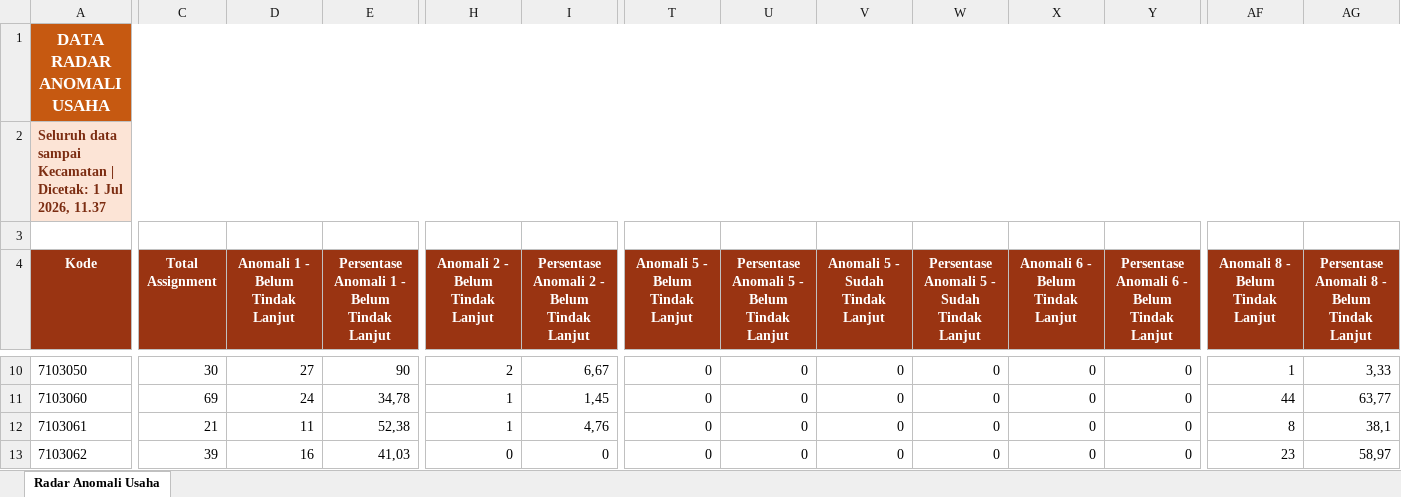
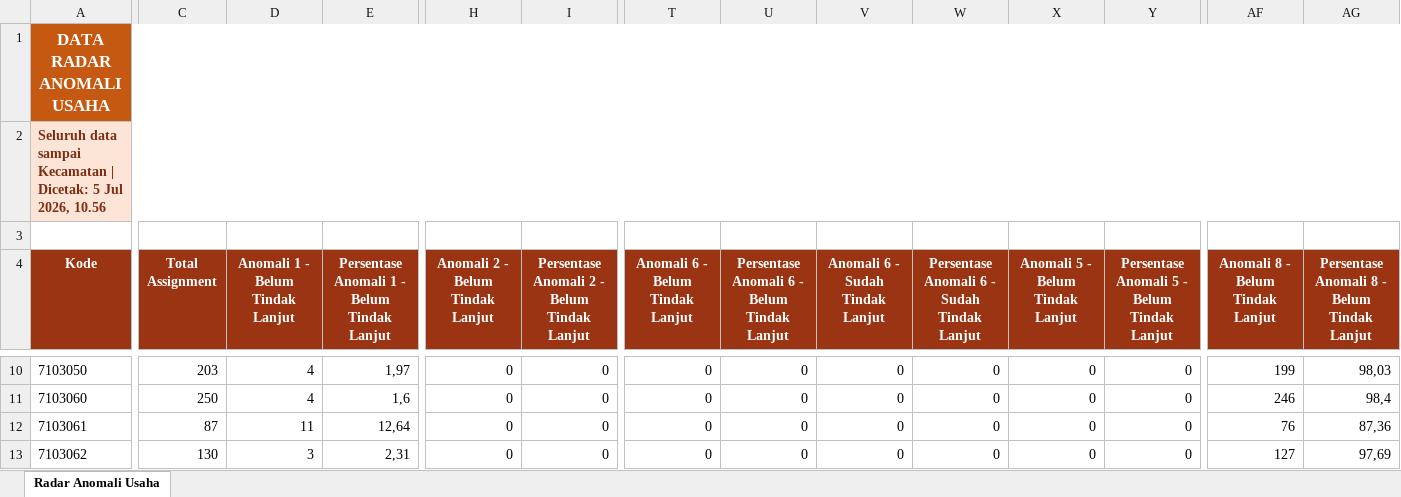
Before and after one commit to danimat15/fasih-sm-scrapper, an Excel workbook: data/anomali/agregat_anomali_usaha_per_kecamatan.xlsx, sheet Radar Anomali Usaha, drawn as a sheet; only a part is shown, gaps mark what is left out; values as stored, in another font and other column widths than the file's, no borders; the diff covers the shown part only; the diff names each change by its address in the sheet, - before the commit and + after, or states it on an @@ line.

```diff
--- a/data/anomali/agregat_anomali_usaha_per_kecamatan.xlsx (sheet Radar Anomali Usaha)
+++ b/data/anomali/agregat_anomali_usaha_per_kecamatan.xlsx (sheet Radar Anomali Usaha)
-A2 (Kode): …| Dicetak: 1 Jul 2026, 11.37
+A2 (Kode): …| Dicetak: 5 Jul 2026, 10.56
-T4: Anomali 5 - Belum Tindak Lanjut
+T4: Anomali 6 - Belum Tindak Lanjut
-U4: Persentase Anomali 5 - Belum Tindak Lanjut
+U4: Persentase Anomali 6 - Belum Tindak Lanjut
-V4: Anomali 5 - Sudah Tindak Lanjut
+V4: Anomali 6 - Sudah Tindak Lanjut
-W4: Persentase Anomali 5 - Sudah Tindak Lanjut
+W4: Persentase Anomali 6 - Sudah Tindak Lanjut
-X4: Anomali 6 - Belum Tindak Lanjut
+X4: Anomali 5 - Belum Tindak Lanjut
-Y4: Persentase Anomali 6 - Belum Tindak Lanjut
+Y4: Persentase Anomali 5 - Belum Tindak Lanjut
-C10 (Total Assignment): 30
+C10 (Total Assignment): 203
-D10 (Anomali 1 - Belum Tindak Lanjut): 27
+D10 (Anomali 1 - Belum Tindak Lanjut): 4
-E10: 90
+E10: 1,97
-H10 (Anomali 2 - Belum Tindak Lanjut): 2
+H10 (Anomali 2 - Belum Tindak Lanjut): 0
-I10: 6,67
+I10: 0
-AF10 (Anomali 8 - Belum Tindak Lanjut): 1
+AF10 (Anomali 8 - Belum Tindak Lanjut): 199
-AG10: 3,33
+AG10: 98,03
-C11 (Total Assignment): 69
+C11 (Total Assignment): 250
-D11 (Anomali 1 - Belum Tindak Lanjut): 24
+D11 (Anomali 1 - Belum Tindak Lanjut): 4
-E11: 34,78
+E11: 1,6
-H11:H12 (Anomali 2 - Belum Tindak Lanjut): 1
+H11:H12 (Anomali 2 - Belum Tindak Lanjut): 0
-I11: 1,45
+I11: 0
-AF11 (Anomali 8 - Belum Tindak Lanjut): 44
+AF11 (Anomali 8 - Belum Tindak Lanjut): 246
-AG11: 63,77
+AG11: 98,4
-C12 (Total Assignment): 21
+C12 (Total Assignment): 87
-E12: 52,38
+E12: 12,64
-I12: 4,76
+I12: 0
-AF12 (Anomali 8 - Belum Tindak Lanjut): 8
+AF12 (Anomali 8 - Belum Tindak Lanjut): 76
-AG12: 38,1
+AG12: 87,36
-C13 (Total Assignment): 39
+C13 (Total Assignment): 130
-D13 (Anomali 1 - Belum Tindak Lanjut): 16
+D13 (Anomali 1 - Belum Tindak Lanjut): 3
-E13: 41,03
+E13: 2,31
-AF13 (Anomali 8 - Belum Tindak Lanjut): 23
+AF13 (Anomali 8 - Belum Tindak Lanjut): 127
-AG13: 58,97
+AG13: 97,69
```
Also changed, not shown: 143 edited cells elsewhere in this sheet, data/anomali/agregat_anomali_keluarga_per_kecamatan.xlsx, 4 other files.
